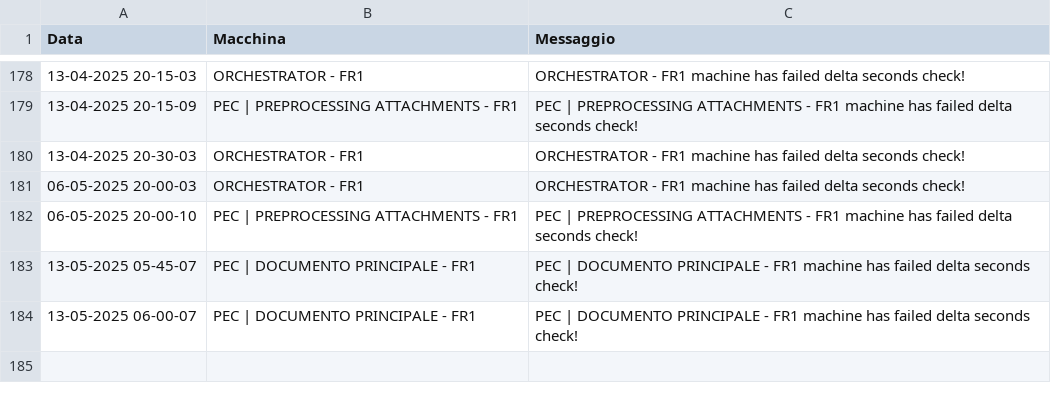
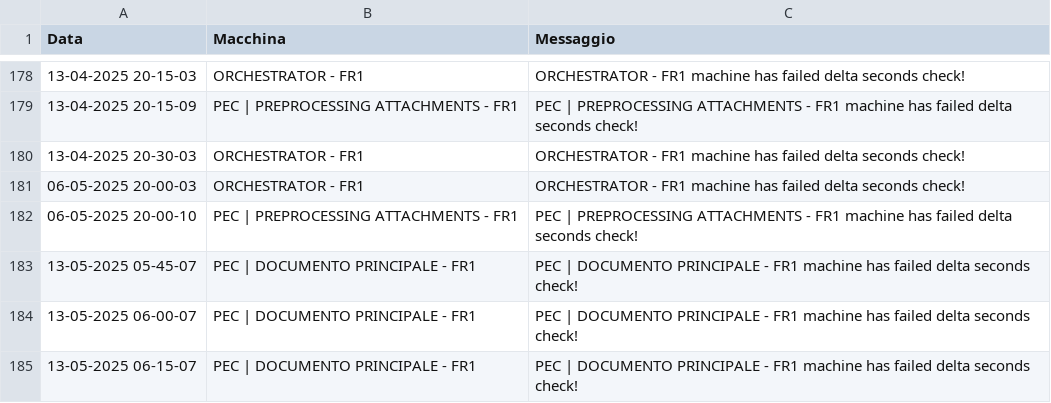
Before and after one commit to TestPowerAutomate/testAlert, a CSV file: logs.csv, drawn as a sheet; only a part is shown, gaps mark what is left out.

Commit message:
Service Down: PEC | DOCUMENTO PRINCIPALE - FR1

```diff
--- a/logs.csv
+++ b/logs.csv
@@ -184 +184,2 @@
 13-05-2025 06-00-07,PEC | DOCUMENTO PRINCIPALE - FR1,PEC | DOCUMENTO PRINCIPALE - FR1 machine has failed delta seconds check!
+13-05-2025 06-15-07,PEC | DOCUMENTO PRINCIPALE - FR1,PEC | DOCUMENTO PRINCIPALE - FR1 machine has failed delta seconds check!
```
